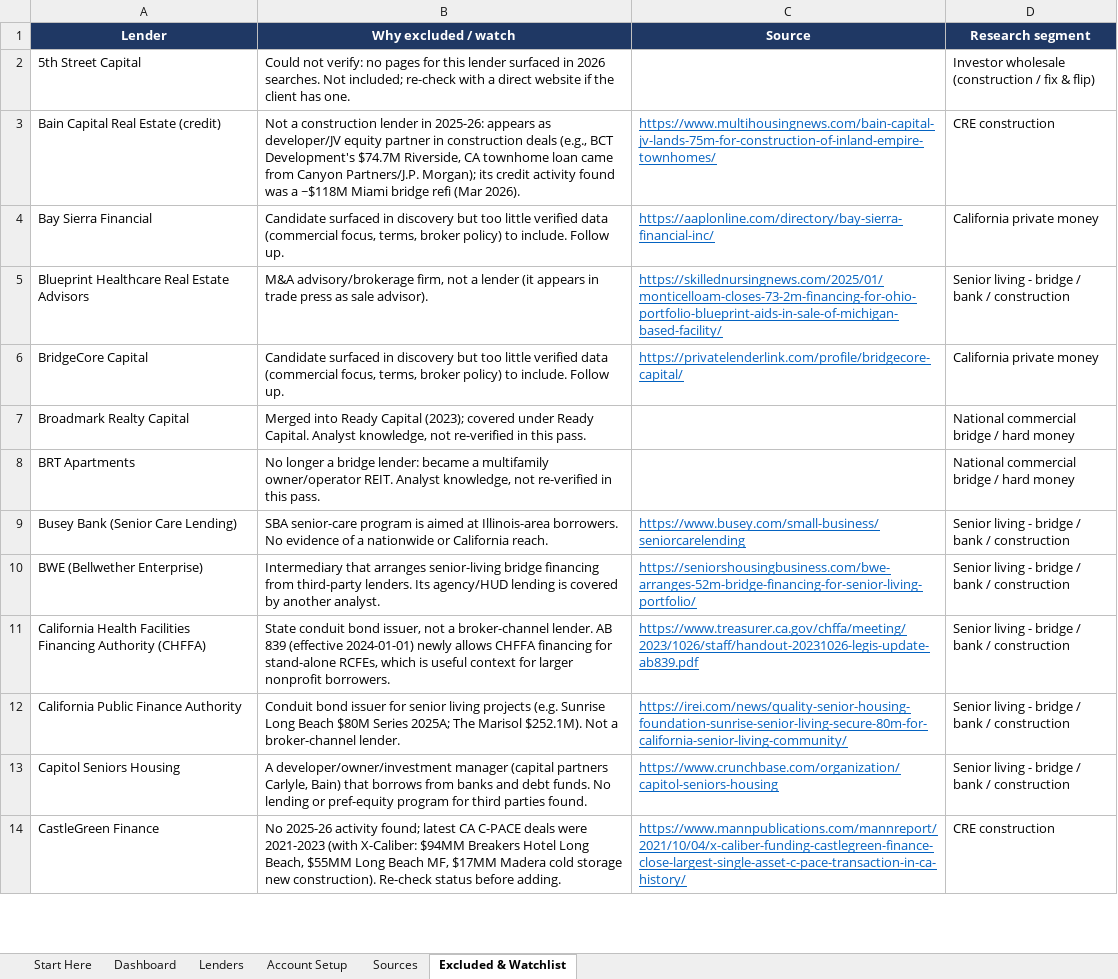
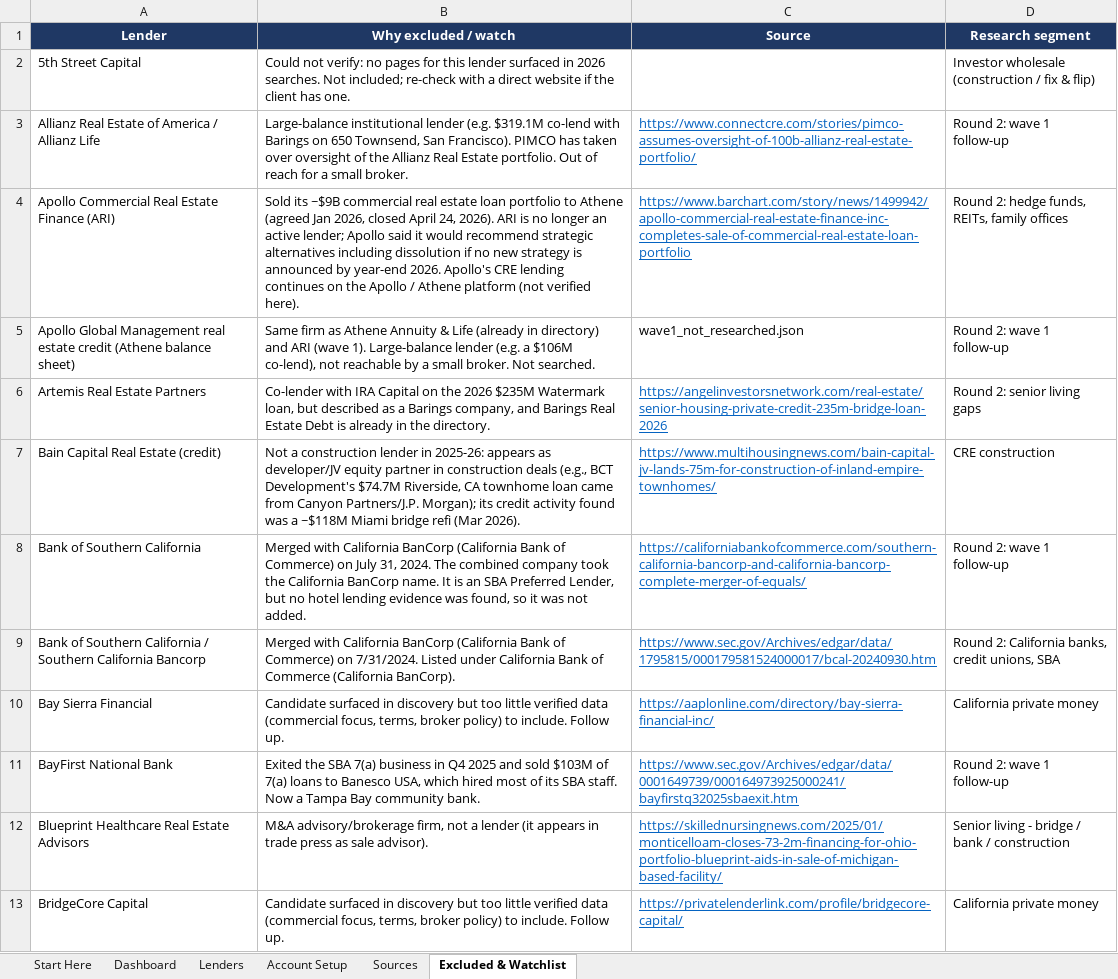
Before and after one commit to rugstan/Kubera, an Excel workbook: reports/Wholesale lender directory.xlsx, sheet Excluded & Watchlist, drawn as a sheet; only a part is shown; the shorter side is filled out with more unchanged rows; values as stored, in another font and other column widths than the file's, no borders; charts and pictures not drawn; the diff covers the shown part only; the diff names each change by its address in the sheet, - before the commit and + after, or states it on an @@ line.

```diff
--- a/reports/Wholesale lender directory.xlsx (sheet Excluded & Watchlist)
+++ b/reports/Wholesale lender directory.xlsx (sheet Excluded & Watchlist)
+row 3: Allianz Real Estate of America / Allianz Life | Large-balance institutional lender (e.g. $319.1M co-lend with Barings on 650 Townsend, San Francisco). PIMCO has taken over oversight of the Allianz Real Estate portfolio. Out of reach for a small broker. | https://www.connectcre.com/stories/pimco-assumes-oversight-of-100b-allianz-real-estate-portfolio/ | Round 2: wave 1 follow-up
+row 4: Apollo Commercial Real Estate Finance (ARI) | Sold its ~$9B commercial real estate loan portfolio to Athene (agreed Jan 2026, closed April 24, 2026). ARI is no longer an active lender; Apollo said it would recommend strategic alternatives including dissolution if no new strategy is announced by year-end 2026. Apollo's CRE lending continues on the Apollo / Athene platform (not verified here). | https://www.barchart.com/story/news/1499942/apollo-commercial-real-estate-finance-inc-completes-sale-of-commercial-real-estate-loan-portfolio | Round 2: hedge funds, REITs, family offices
+row 5: Apollo Global Management real estate credit (Athene balance sheet) | Same firm as Athene Annuity & Life (already in directory) and ARI (wave 1). Large-balance lender (e.g. a $106M co-lend), not reachable by a small broker. Not searched. | wave1_not_researched.json | Round 2: wave 1 follow-up
+row 6: Artemis Real Estate Partners | Co-lender with IRA Capital on the 2026 $235M Watermark loan, but described as a Barings company, and Barings Real Estate Debt is already in the directory. | https://angelinvestorsnetwork.com/real-estate/senior-housing-private-credit-235m-bridge-loan-2026 | Round 2: senior living gaps
+row 8: Bank of Southern California | Merged with California BanCorp (California Bank of Commerce) on July 31, 2024. The combined company took the California BanCorp name. It is an SBA Preferred Lender, but no hotel lending evidence was found, so it was not added. | https://californiabankofcommerce.com/southern-california-bancorp-and-california-bancorp-complete-merger-of-equals/ | Round 2: wave 1 follow-up
+row 9: Bank of Southern California / Southern California Bancorp | Merged with California BanCorp (California Bank of Commerce) on 7/31/2024. Listed under California Bank of Commerce (California BanCorp). | https://www.sec.gov/Archives/edgar/data/1795815/000179581524000017/bcal-20240930.htm | Round 2: California banks, credit unions, SBA
+row 11: BayFirst National Bank | Exited the SBA 7(a) business in Q4 2025 and sold $103M of 7(a) loans to Banesco USA, which hired most of its SBA staff. Now a Tampa Bay community bank. | https://www.sec.gov/Archives/edgar/data/0001649739/000164973925000241/bayfirstq32025sbaexit.htm | Round 2: wave 1 follow-up
```
Also changed, not shown: 62 added rows and 1 removed row elsewhere in this sheet, sheet Sources, sheet Lenders, sheet Dashboard, sheet Start Here, formulas that keep their value, 6 other files.
